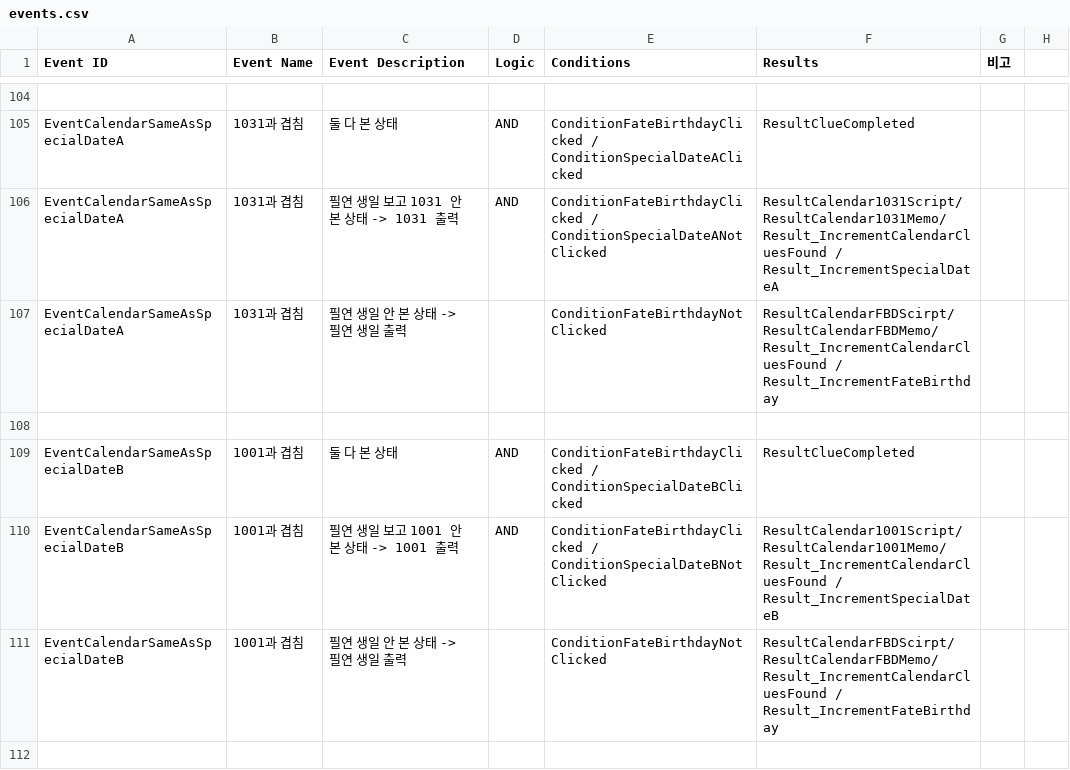
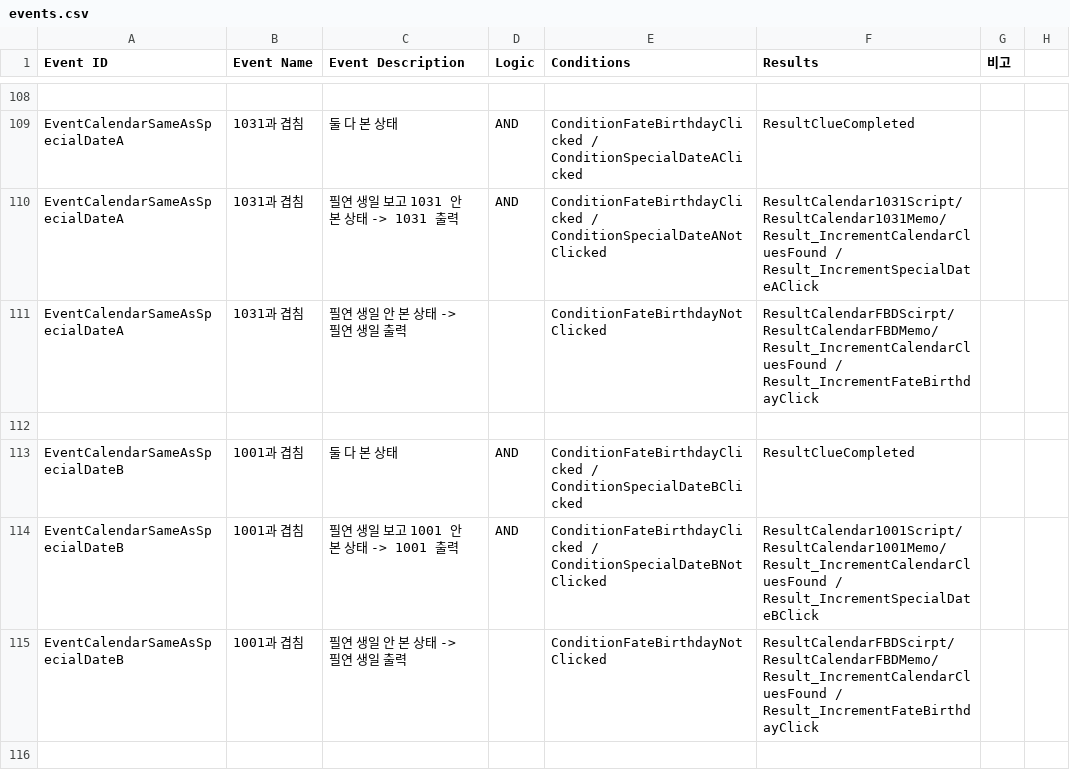
Before and after one commit to ollan365/Fate, a CSV file: Assets/Resources/Datas/events.csv, drawn as a sheet; only a part is shown, gaps mark what is left out; addresses are those after the commit; the diff covers the shown part only; the diff names each change by its address in the sheet, - before the commit and + after, or states it on an @@ line.

```diff
--- a/Assets/Resources/Datas/events.csv
+++ b/Assets/Resources/Datas/events.csv
-F110 (Results): ResultCalendar1031Script/ResultCalendar1031Memo/Result_IncrementCalendarCluesFound / Result_IncrementSpecialDateA
+F110 (Results): ResultCalendar1031Script/ResultCalendar1031Memo/Result_IncrementCalendarCluesFound / Result_IncrementSpecialDateAClick
-F111 (Results): ResultCalendarFBDScirpt/ResultCalendarFBDMemo/Result_IncrementCalendarCluesFound / Result_IncrementFateBirthday
+F111 (Results): ResultCalendarFBDScirpt/ResultCalendarFBDMemo/Result_IncrementCalendarCluesFound / Result_IncrementFateBirthdayClick
-F114 (Results): ResultCalendar1001Script/ResultCalendar1001Memo/Result_IncrementCalendarCluesFound / Result_IncrementSpecialDateB
+F114 (Results): ResultCalendar1001Script/ResultCalendar1001Memo/Result_IncrementCalendarCluesFound / Result_IncrementSpecialDateBClick
-F115 (Results): ResultCalendarFBDScirpt/ResultCalendarFBDMemo/Result_IncrementCalendarCluesFound / Result_IncrementFateBirthday
+F115 (Results): ResultCalendarFBDScirpt/ResultCalendarFBDMemo/Result_IncrementCalendarCluesFound / Result_IncrementFateBirthdayClick
```
Also changed, not shown: 1 added row, 3 moved rows and 103 edited cells elsewhere in this file, 2 other files.
